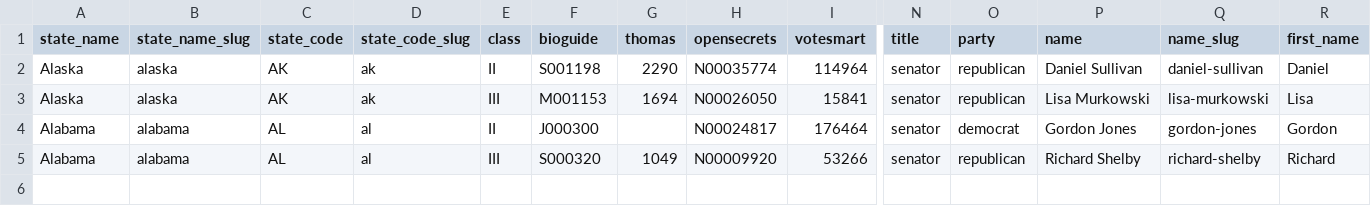
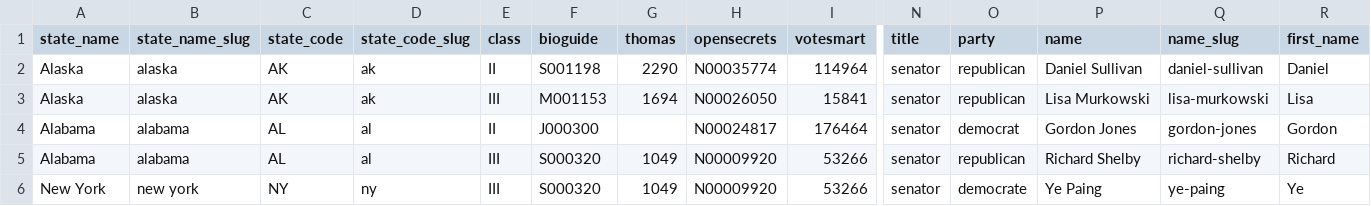
Before and after one commit to CSCI-49380-79526-Reactive-Programming/CSCI795_ReactiveProg_Project_Twitter_Stream_Scoring, a CSV file: akka-twitter-scoring-stream/us-senate-test.csv, drawn as a sheet; only a part is shown, gaps mark what is left out; rows hold the shown columns only; the diff names each change by its address in the sheet, - before the commit and + after, or states it on an @@ line.

```diff
--- a/akka-twitter-scoring-stream/us-senate-test.csv
+++ b/akka-twitter-scoring-stream/us-senate-test.csv
+row 6: New York | new york | NY | ny | III | S000320 | 1049 | N00009920 | 53266 | senator | democrate | Ye Paing | ye-paing | Ye
```
